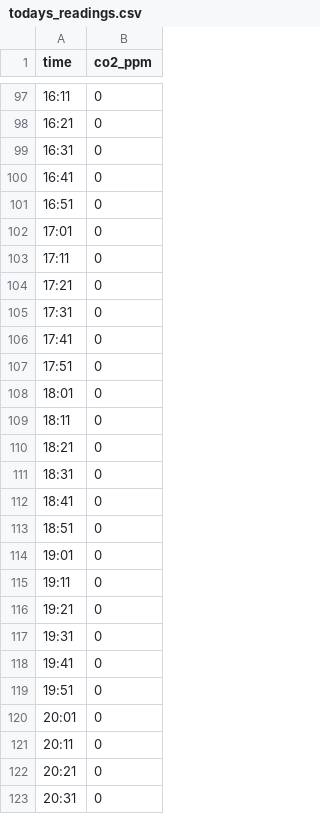
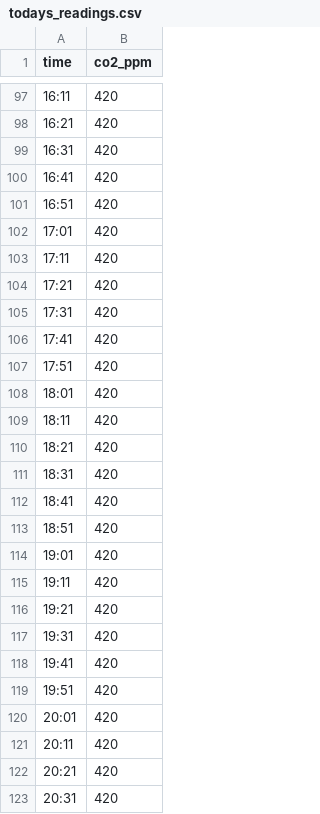
Before and after one commit to conwasa/CO2_play, a CSV file: todays_readings.csv, drawn as a sheet; only a part is shown, gaps mark what is left out; the diff covers the shown part only.

```diff
--- a/todays_readings.csv
+++ b/todays_readings.csv
@@ -97,27 +97,27 @@ time,co2_ppm
-16:11,0
-16:21,0
-16:31,0
-16:41,0
-16:51,0
-17:01,0
-17:11,0
-17:21,0
-17:31,0
-17:41,0
-17:51,0
-18:01,0
-18:11,0
-18:21,0
-18:31,0
-18:41,0
-18:51,0
-19:01,0
-19:11,0
-19:21,0
-19:31,0
-19:41,0
-19:51,0
-20:01,0
-20:11,0
-20:21,0
-20:31,0
+16:11,420
+16:21,420
+16:31,420
+16:41,420
+16:51,420
+17:01,420
+17:11,420
+17:21,420
+17:31,420
+17:41,420
+17:51,420
+18:01,420
+18:11,420
+18:21,420
+18:31,420
+18:41,420
+18:51,420
+19:01,420
+19:11,420
+19:21,420
+19:31,420
+19:41,420
+19:51,420
+20:01,420
+20:11,420
+20:21,420
+20:31,420
```
Also changed, not shown: 47 edited cells elsewhere in this file, all_historic_readings.csv, all_readings.csv, 3 other files.
